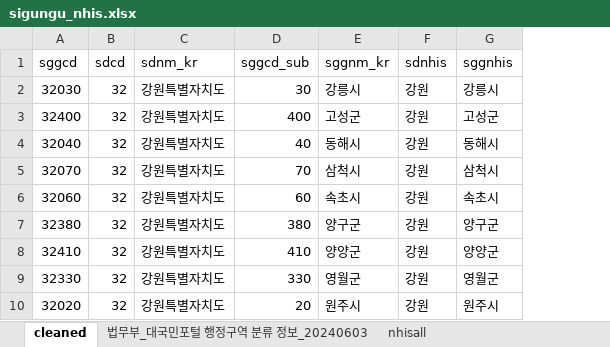
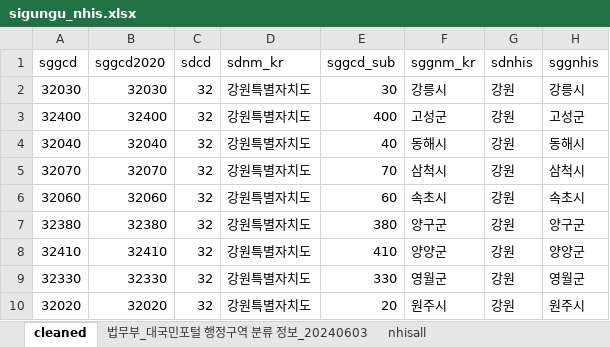
Before and after one commit to sigmafelix/misc-preproc-kr, an Excel workbook: health/sigungu_nhis.xlsx, sheet cleaned, drawn as a sheet; only a part is shown; values as stored, in another font and other column widths than the file's, no borders; the diff names each change by its address in the sheet, - before the commit and + after, or states it on an @@ line.

Commit message:
updated nhis lookup table

```diff
--- a/health/sigungu_nhis.xlsx (sheet cleaned)
+++ b/health/sigungu_nhis.xlsx (sheet cleaned)
+column B (sggcd2020), rows 2-10: 32030 | 32400 | 32040 | 32070 | 32060 | 32380 | 32410 | 32330 | 32020
```
